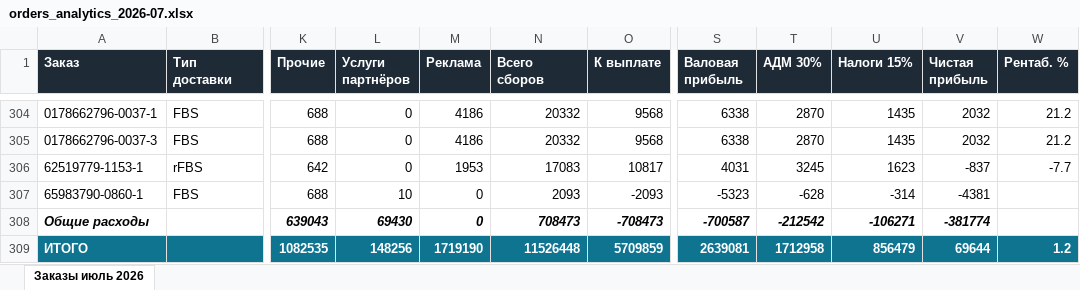
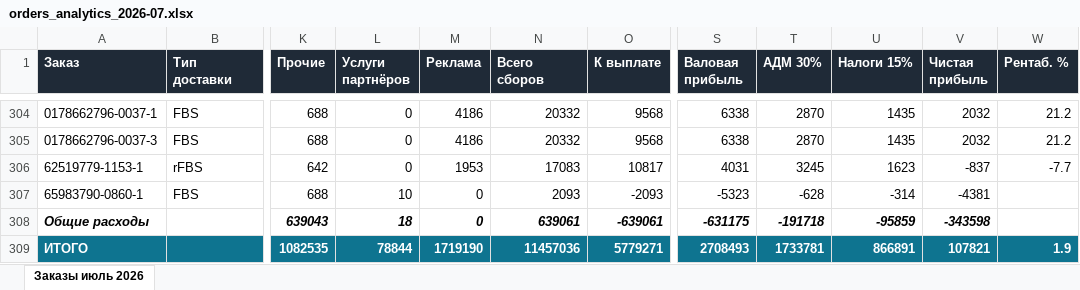
Before and after one commit to oliverjone01-dev/t1, an Excel workbook: analytics-mvp/exports/orders_analytics_2026-07.xlsx, sheet Заказы июль 2026, drawn as a sheet; only a part is shown, gaps mark what is left out; values as stored, in another font and other column widths than the file's, no borders; the diff names each change by its address in the sheet, - before the commit and + after, or states it on an @@ line.

```diff
--- a/analytics-mvp/exports/orders_analytics_2026-07.xlsx (sheet Заказы июль 2026)
+++ b/analytics-mvp/exports/orders_analytics_2026-07.xlsx (sheet Заказы июль 2026)
-L308 (Услуги партнёров): 69430
+L308 (Услуги партнёров): 18
-N308 (Всего сборов): 708473
+N308 (Всего сборов): 639061
-O308 (К выплате): -708473
+O308 (К выплате): -639061
-S308 (Валовая прибыль): -700587
+S308 (Валовая прибыль): -631175
-T308 (АДМ 30%): -212542
+T308 (АДМ 30%): -191718
-U308 (Налоги 15%): -106271
+U308 (Налоги 15%): -95859
-V308 (Чистая прибыль): -381774
+V308 (Чистая прибыль): -343598
-L309 (Услуги партнёров): 148256
+L309 (Услуги партнёров): 78844
-N309 (Всего сборов): 11526448
+N309 (Всего сборов): 11457036
-O309 (К выплате): 5709859
+O309 (К выплате): 5779271
-S309 (Валовая прибыль): 2639081
+S309 (Валовая прибыль): 2708493
-T309 (АДМ 30%): 1712958
+T309 (АДМ 30%): 1733781
-U309 (Налоги 15%): 856479
+U309 (Налоги 15%): 866891
-V309 (Чистая прибыль): 69644
+V309 (Чистая прибыль): 107821
-W309 (Рентаб. %): 1.2
+W309 (Рентаб. %): 1.9
```
Also changed, not shown: analytics-mvp/exports/orders_analytics_2026-08.xlsx.
